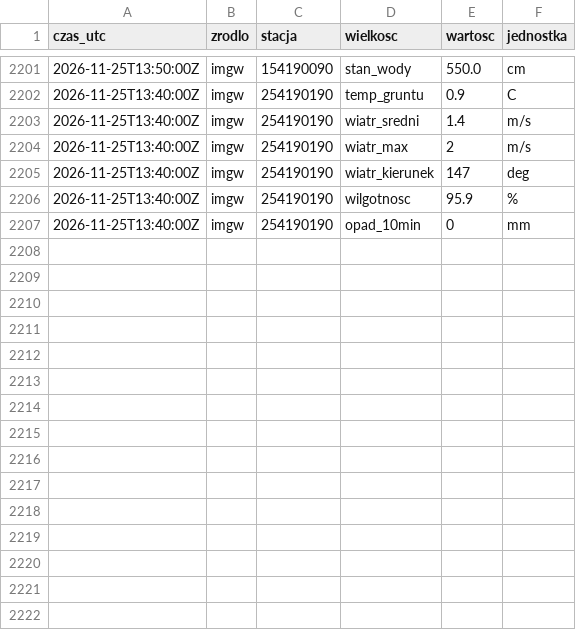
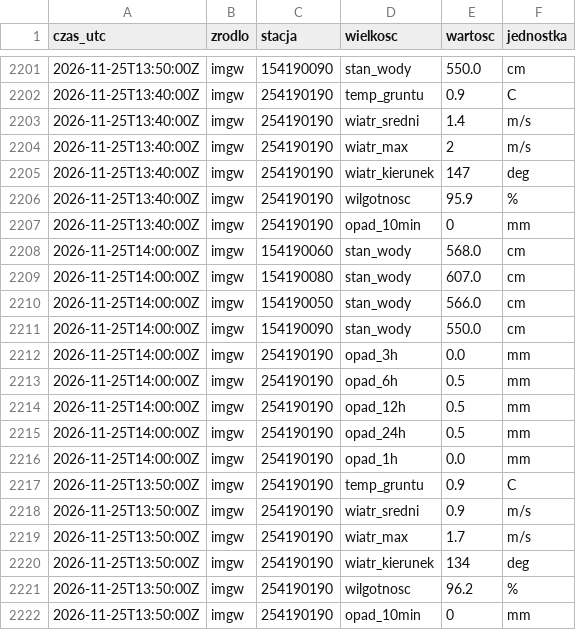
Before and after one commit to Kumiela/kumiela-dane, a CSV file: archiwum/imgw/2026-11.csv, drawn as a sheet; only a part is shown, gaps mark what is left out.

```diff
--- a/archiwum/imgw/2026-11.csv
+++ b/archiwum/imgw/2026-11.csv
@@ -2207 +2207,16 @@ czas_utc,zrodlo,stacja,wielkosc,wartosc,jednostka
 2026-11-25T13:40:00Z,imgw,254190190,opad_10min,0,mm
+2026-11-25T14:00:00Z,imgw,154190060,stan_wody,568.0,cm
+2026-11-25T14:00:00Z,imgw,154190080,stan_wody,607.0,cm
+2026-11-25T14:00:00Z,imgw,154190050,stan_wody,566.0,cm
+2026-11-25T14:00:00Z,imgw,154190090,stan_wody,550.0,cm
+2026-11-25T14:00:00Z,imgw,254190190,opad_3h,0.0,mm
+2026-11-25T14:00:00Z,imgw,254190190,opad_6h,0.5,mm
+2026-11-25T14:00:00Z,imgw,254190190,opad_12h,0.5,mm
+2026-11-25T14:00:00Z,imgw,254190190,opad_24h,0.5,mm
+2026-11-25T14:00:00Z,imgw,254190190,opad_1h,0.0,mm
+2026-11-25T13:50:00Z,imgw,254190190,temp_gruntu,0.9,C
+2026-11-25T13:50:00Z,imgw,254190190,wiatr_sredni,0.9,m/s
+2026-11-25T13:50:00Z,imgw,254190190,wiatr_max,1.7,m/s
+2026-11-25T13:50:00Z,imgw,254190190,wiatr_kierunek,134,deg
+2026-11-25T13:50:00Z,imgw,254190190,wilgotnosc,96.2,%
+2026-11-25T13:50:00Z,imgw,254190190,opad_10min,0,mm
```
Also changed, not shown: archiwum/hydrowskaz/2026-11.csv, 4 other files.
